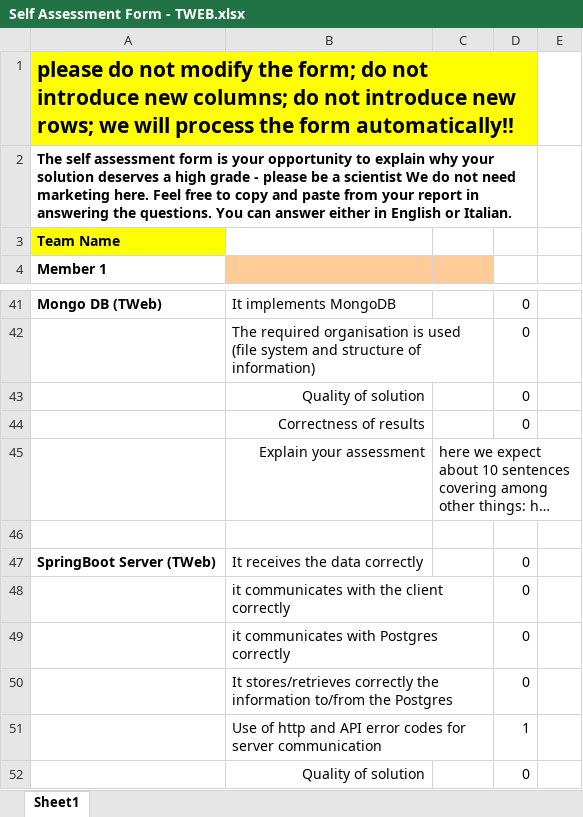
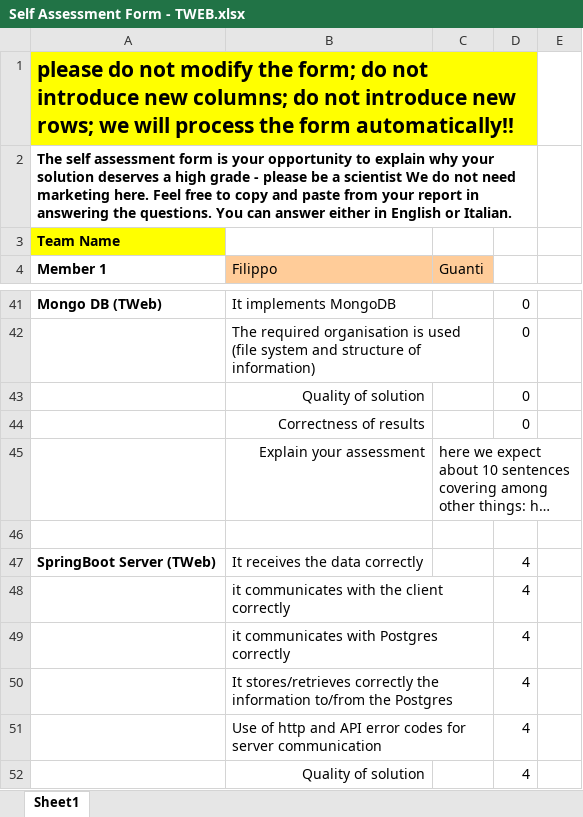
Before and after one commit to denis-budau/HCI-TWEB_2025-26, an Excel workbook: report/TWEB/Self Assessment Form - TWEB.xlsx, sheet Sheet1, drawn as a sheet; only a part is shown, gaps mark what is left out; long unchanged cells end in …; values as stored, in another font and other column widths than the file's, no borders; charts and pictures not drawn; the diff covers the shown part only; the diff names each change by its address in the sheet, - before the commit and + after, or states it on an @@ line.

```diff
--- a/report/TWEB/Self Assessment Form - TWEB.xlsx (sheet Sheet1)
+++ b/report/TWEB/Self Assessment Form - TWEB.xlsx (sheet Sheet1)
-B4: (empty)
+B4: Filippo
-C4: (empty)
+C4: Guanti
-D47:D50: 0
+D47:D50: 4
-D51: 1
+D51: 4
-D52: 0
+D52: 4
```
Also changed, not shown: 4 added rows, 4 removed rows and 13 edited cells elsewhere in this sheet, charts or pictures, 3 other files.
